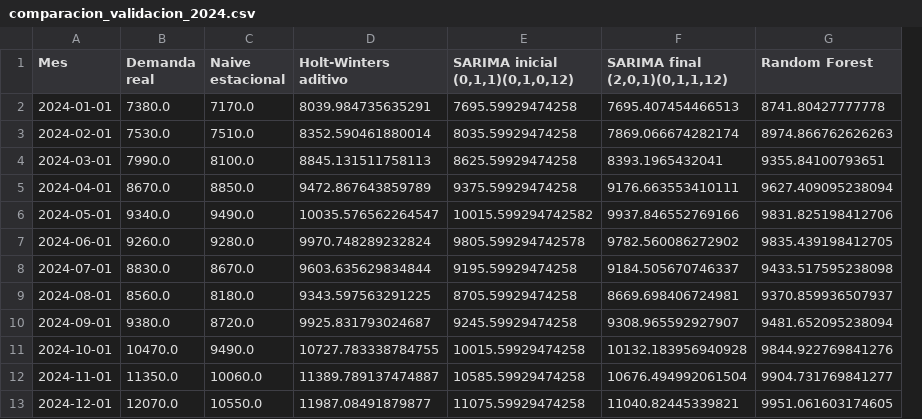
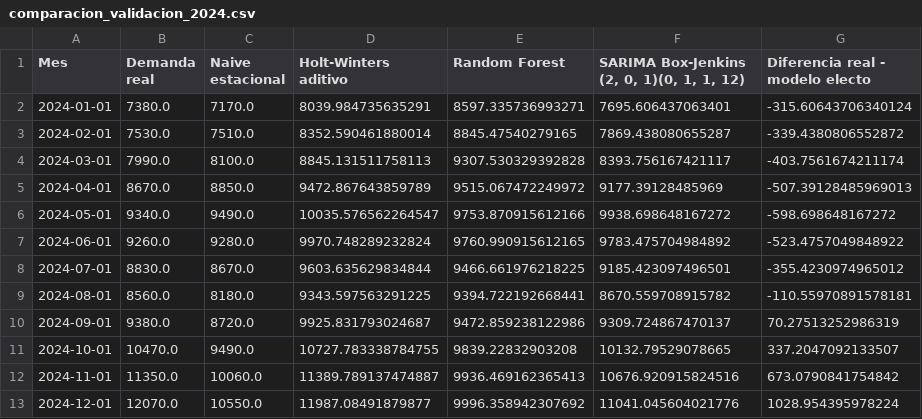
Before and after one commit to JavierLartundoUSS/Proyecto-Gesti-n-de-Operaci-n-Grupo-1, a CSV file: comparacion_validacion_2024.csv, drawn as a sheet; removed rows and columns are numbered as before the commit, all else as after; the diff names each change by its address in the sheet, - before the commit and + after, or states it on an @@ line.

Commit message:
new file:   "Grupo1-Gesti\303\263n-Operaciones.antes-box-jenkins.ipynb" 	modified:   "Grupo1-Gesti\303\263n-Operaciones.ipynb" 	modified:   comparacion_validacion_2024.csv 	modified:   metricas_validacion_sprint1.csv 	modified:   pronostico_12_meses_sprint1.csv 	modified:   resumen_ejecutivo_sprint1.csv

```diff
--- a/comparacion_validacion_2024.csv
+++ b/comparacion_validacion_2024.csv
-column E (SARIMA inicial (0,1,1)(0,1,0,12)), rows 2-13: 7695.59929474258 | 8035.59929474258 | 8625.59929474258 | 9375.59929474258 | 10015.599294742582 | 9805.599294742578 | 9195.59929474258 | 8705.59929474258 | 9245.59929474258 | 10015.59929474258 | 10585.59929474258 | 11075.59929474258
-column F (SARIMA final (2,0,1)(0,1,1,12)), rows 2-13: 7695.407454466513 | 7869.066674282174 | 8393.1965432041 | 9176.663553410111 | 9937.846552769166 | 9782.560086272902 | 9184.505670746337 | 8669.698406724981 | 9308.965592927907 | 10132.183956940928 | 10676.494992061504 | 11040.82445339821
+column F, rows 1-13: SARIMA Box-Jenkins (2, 0, 1)(0, 1, 1, 12) | 7695.606437063401 | 7869.438080655287 | 8393.756167421117 | 9177.39128485969 | 9938.698648167272 | 9783.475704984892 | 9185.423097496501 | 8670.559708915782 | 9309.724867470137 | 10132.79529078665 | 10676.920915824516 | 11041.045604021776
+column G (Diferencia real - modelo electo), rows 2-13: -315.60643706340124 | -339.4380806552872 | -403.7561674211174 | -507.39128485969013 | -598.698648167272 | -523.4757049848922 | -355.4230974965012 | -110.55970891578181 | 70.27513252986319 | 337.2047092133507 | 673.0790841754842 | 1028.954395978224
-E2 (Random Forest): 8741.80427777778
+E2 (Random Forest): 8597.335736993271
-E3 (Random Forest): 8974.866762626263
+E3 (Random Forest): 8845.47540279165
-E4 (Random Forest): 9355.84100793651
+E4 (Random Forest): 9307.530329392828
-E5 (Random Forest): 9627.409095238094
+E5 (Random Forest): 9515.067472249972
-E6 (Random Forest): 9831.825198412706
+E6 (Random Forest): 9753.870915612166
-E7 (Random Forest): 9835.439198412705
+E7 (Random Forest): 9760.990915612165
-E8 (Random Forest): 9433.517595238098
+E8 (Random Forest): 9466.661976218225
-E9 (Random Forest): 9370.859936507937
+E9 (Random Forest): 9394.722192668441
-E10 (Random Forest): 9481.652095238094
+E10 (Random Forest): 9472.859238122986
-E11 (Random Forest): 9844.922769841276
+E11 (Random Forest): 9839.22832903208
-E12 (Random Forest): 9904.731769841277
+E12 (Random Forest): 9936.469162365413
-E13 (Random Forest): 9951.061603174605
+E13 (Random Forest): 9996.358942307692
```
Also changed, not shown: metricas_validacion_sprint1.csv, pronostico_12_meses_sprint1.csv, 3 other files.
